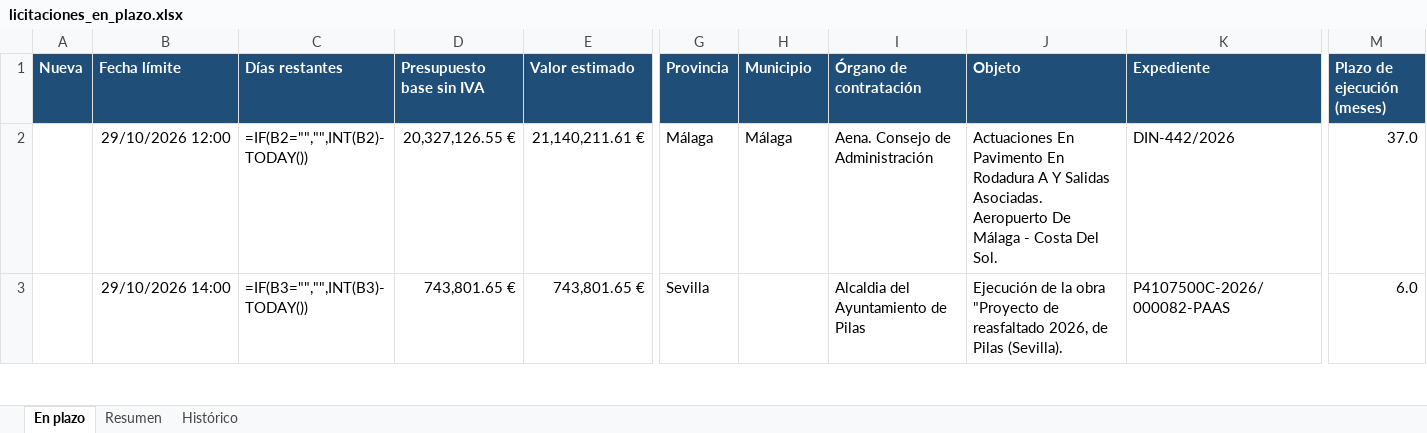
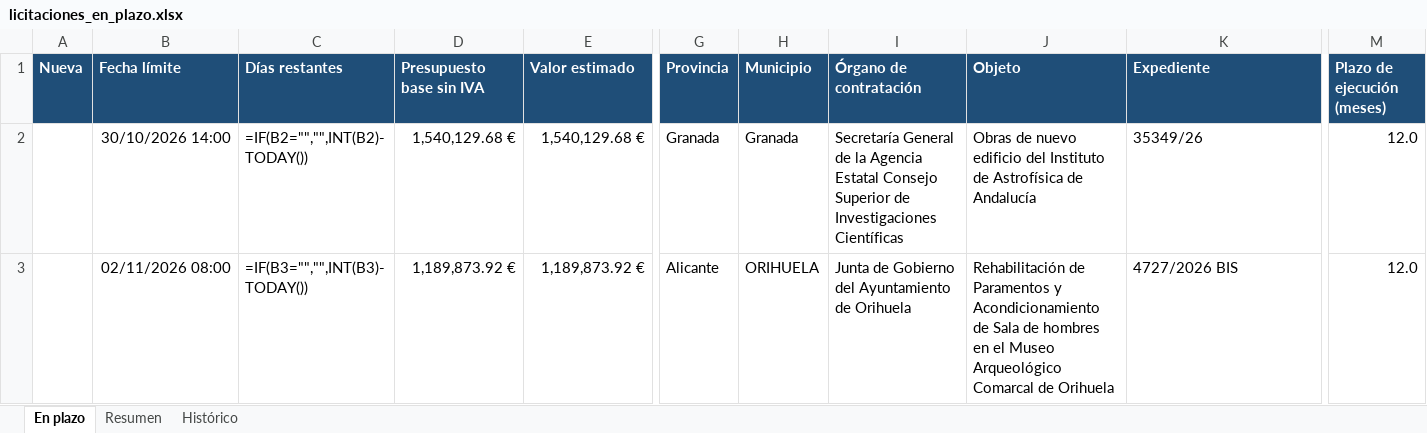
Before and after one commit to estudiosaitana-arch/Licitaciones-de-obra-p-blica, an Excel workbook: datos/licitaciones_en_plazo.xlsx, sheet En plazo, drawn as a sheet; only a part is shown, gaps mark what is left out; values as stored, in another font and other column widths than the file's, no borders; formulas without a stored value are shown as written; conditional formats and table styles not drawn; the diff covers the shown part only; the diff names each change by its address in the sheet, - before the commit and + after, or states it on an @@ line.

```diff
--- a/datos/licitaciones_en_plazo.xlsx (sheet En plazo)
+++ b/datos/licitaciones_en_plazo.xlsx (sheet En plazo)
-B2 (Fecha límite): 29/10/2026 12:00
+B2 (Fecha límite): 30/10/2026 14:00
-D2 (Presupuesto base sin IVA): 20,327,126.55 €
+D2 (Presupuesto base sin IVA): 1,540,129.68 €
-E2 (Valor estimado): 21,140,211.61 €
+E2 (Valor estimado): 1,540,129.68 €
-G2 (Provincia): Málaga
+G2 (Provincia): Granada
-H2 (Municipio): Málaga
+H2 (Municipio): Granada
-I2 (Órgano de contratación): Aena. Consejo de Administración
+I2 (Órgano de contratación): Secretaría General de la Agencia Estatal Consejo Superior de Investigaciones Científicas
-J2 (Objeto): Actuaciones En Pavimento En Rodadura A Y Salidas Asociadas. Aeropuerto De Málaga - Costa Del Sol.
+J2 (Objeto): Obras de nuevo edificio del Instituto de Astrofísica de Andalucía
-K2 (Expediente): DIN-442/2026
+K2 (Expediente): 35349/26
-M2 (Plazo de ejecución (meses)): 37.0
+M2 (Plazo de ejecución (meses)): 12.0
-B3 (Fecha límite): 29/10/2026 14:00
+B3 (Fecha límite): 02/11/2026 08:00
-D3 (Presupuesto base sin IVA): 743,801.65 €
+D3 (Presupuesto base sin IVA): 1,189,873.92 €
-E3 (Valor estimado): 743,801.65 €
+E3 (Valor estimado): 1,189,873.92 €
-G3 (Provincia): Sevilla
+G3 (Provincia): Alicante
-H3 (Municipio): (empty)
+H3 (Municipio): ORIHUELA
-I3 (Órgano de contratación): Alcaldia del Ayuntamiento de Pilas
+I3 (Órgano de contratación): Junta de Gobierno del Ayuntamiento de Orihuela
-J3 (Objeto): Ejecución de la obra "Proyecto de reasfaltado 2026, de Pilas (Sevilla).
+J3 (Objeto): Rehabilitación de Paramentos y Acondicionamiento de Sala de hombres en el Museo Arqueológico Comarcal de Orihuela
-K3 (Expediente): P4107500C-2026/000082-PAAS
+K3 (Expediente): 4727/2026 BIS
-M3 (Plazo de ejecución (meses)): 6.0
+M3 (Plazo de ejecución (meses)): 12.0
```
Also changed, not shown: 3 added rows and 1546 edited cells elsewhere in this sheet, sheet Histórico, sheet Resumen, 2 other files.
